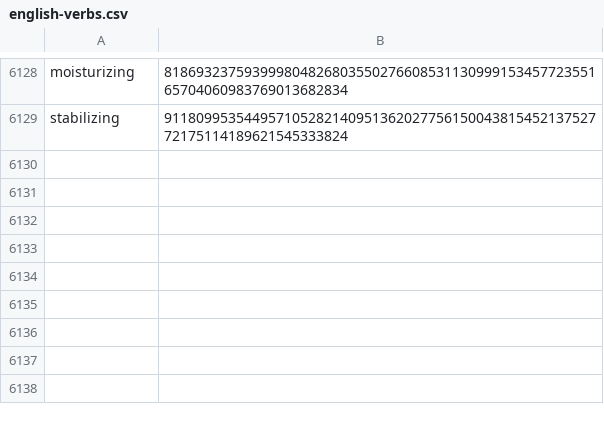
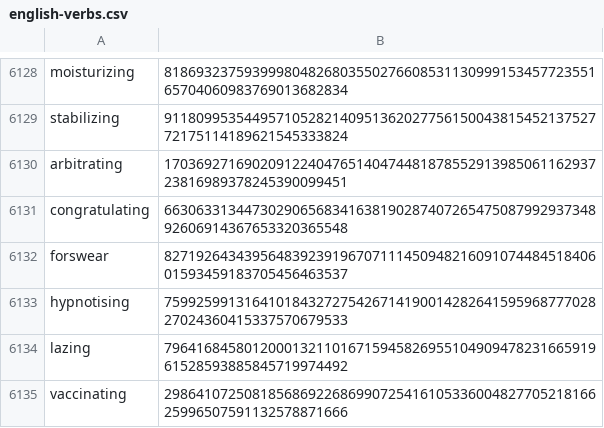
Before and after one commit to Zimtente/ens-collections, a CSV file: collections/english-verbs.csv, drawn as a sheet; only a part is shown, gaps mark what is left out; the diff names each change by its address in the sheet, - before the commit and + after, or states it on an @@ line.

Commit message:
updated english-verbs

```diff
--- a/collections/english-verbs.csv
+++ b/collections/english-verbs.csv
+row 6130: arbitrating | 17036927169020912240476514047448187855291398506116293723816989378245390099451
+row 6131: congratulating | 66306331344730290656834163819028740726547508799293734892606914367653320365548
+row 6132: forswear | 82719264343956483923919670711145094821609107448451840601593459183705456463537
+row 6133: hypnotising | 75992599131641018432727542671419001428264159596877702827024360415337570679533
+row 6134: lazing | 79641684580120001321101671594582695510490947823166591961528593885845719974492
+row 6135: vaccinating | 29864107250818568692268699072541610533600482770521816625996507591132578871666
```
